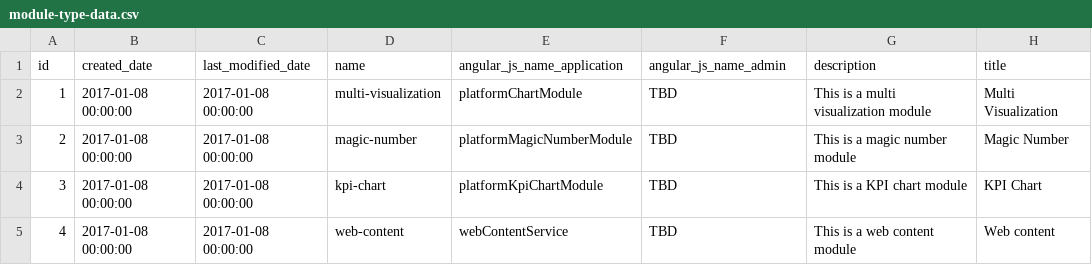
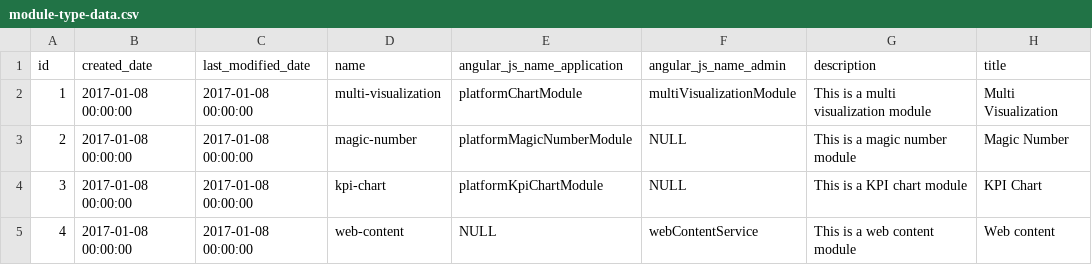
Before and after one commit to abixen/abixen-platform, a CSV file: abixen-platform-core/src/main/resources/liquibase/import/data/module-type-data.csv, drawn as a sheet; only a part is shown; the diff names each change by its address in the sheet, - before the commit and + after, or states it on an @@ line.

Commit message:
Created a mechanism allowing to display the admin panel in a case when external microservices are not available.

```diff
--- a/abixen-platform-core/src/main/resources/liquibase/import/data/module-type-data.csv
+++ b/abixen-platform-core/src/main/resources/liquibase/import/data/module-type-data.csv
-F2 (angular_js_name_admin): TBD
+F2 (angular_js_name_admin): multiVisualizationModule
-F3:F4 (angular_js_name_admin): TBD
+F3:F4 (angular_js_name_admin): NULL
-E5 (angular_js_name_application): webContentService
+E5 (angular_js_name_application): NULL
-F5 (angular_js_name_admin): TBD
+F5 (angular_js_name_admin): webContentService
```
Also changed, not shown: 6 other files.
